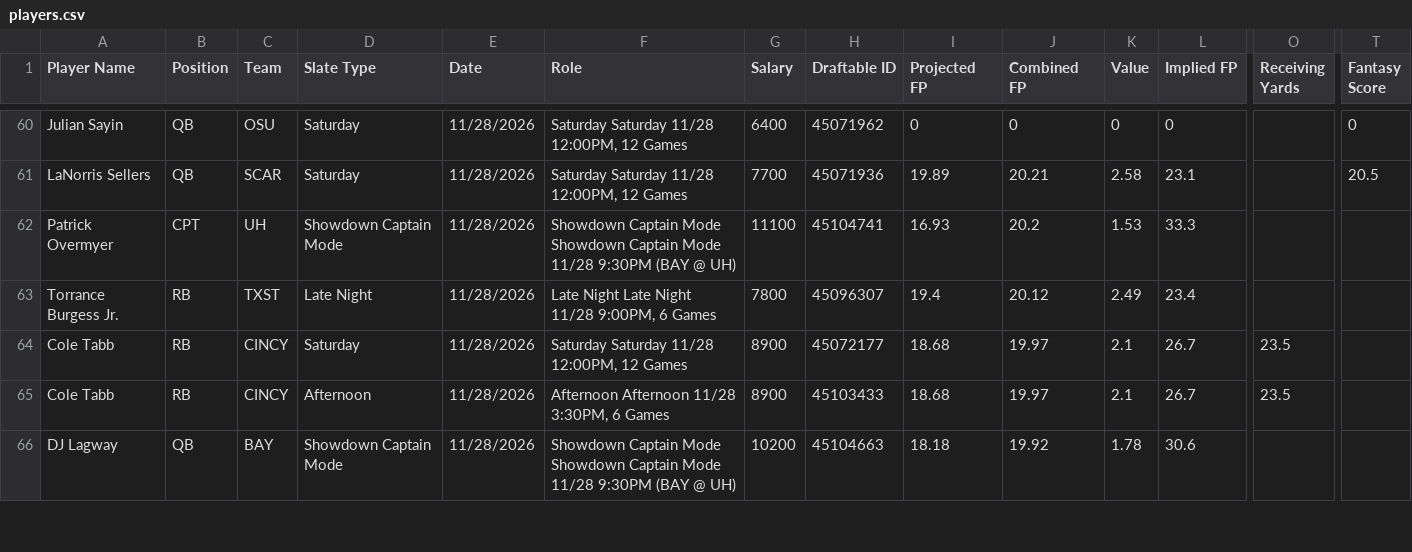
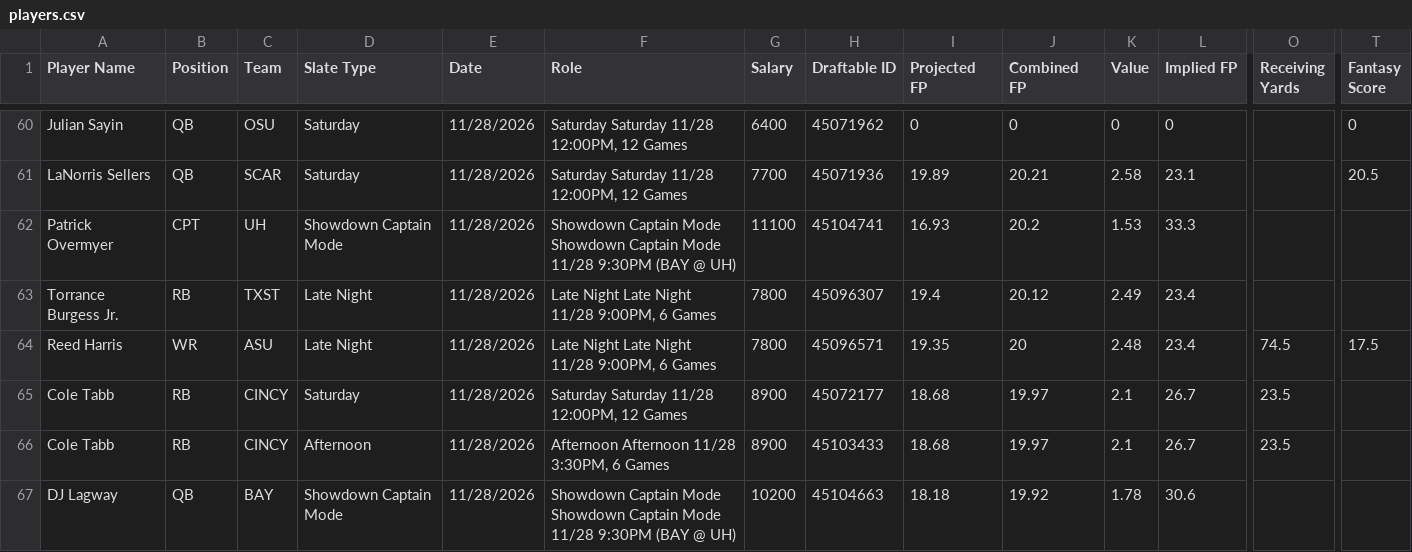
Before and after one commit to 925Sports/cfb-dfs-data, a CSV file: players.csv, drawn as a sheet; only a part is shown, gaps mark what is left out; rows hold the shown columns only; the diff covers the shown part only; the diff names each change by its address in the sheet, - before the commit and + after, or states it on an @@ line.

```diff
--- a/players.csv
+++ b/players.csv
+row 64: Reed Harris | WR | ASU | Late Night | 11/28/2026 | Late Night Late Night 11/28 9:00PM, 6 Games | 7800 | 45096571 | 19.35 | 20 | 2.48 | 23.4 | 74.5 | 17.5
```
Also changed, not shown: 3 added rows, 4 removed rows and 7 edited cells elsewhere in this file, 1 other file.
